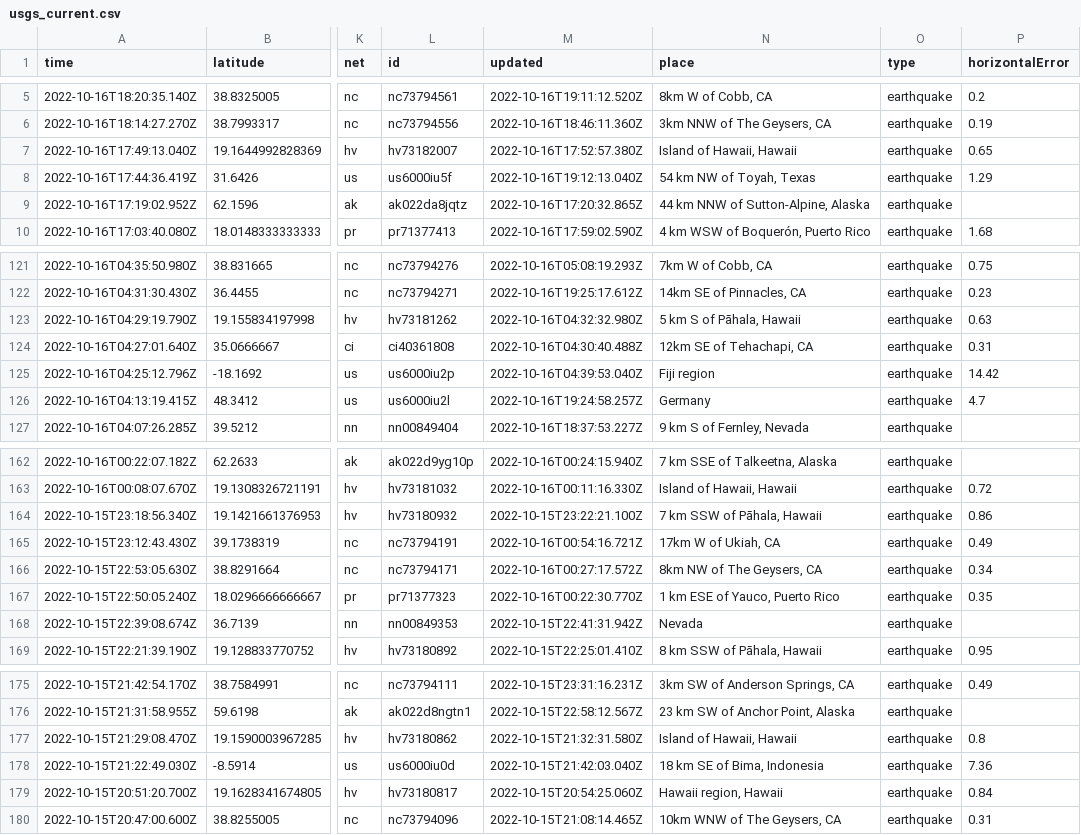
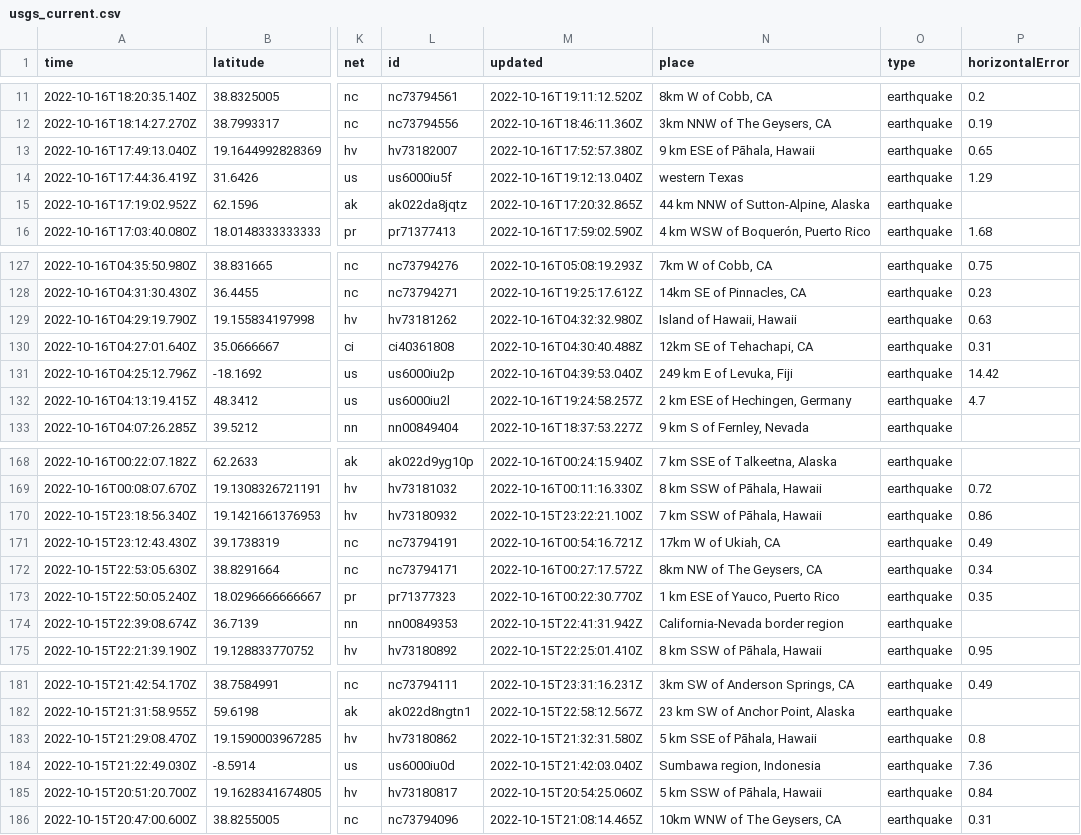
Before and after one commit to marypasciak/nicar-2022-github-actions, a CSV file: usgs_current.csv, drawn as a sheet; only a part is shown, gaps mark what is left out; addresses are those after the commit; the diff covers the shown part only; the diff names each change by its address in the sheet, - before the commit and + after, or states it on an @@ line.

```diff
--- a/usgs_current.csv
+++ b/usgs_current.csv
-N13 (place): Island of Hawaii, Hawaii
+N13 (place): 9 km ESE of Pāhala, Hawaii
-N14 (place): 54 km NW of Toyah, Texas
+N14 (place): western Texas
-N129 (place): 5 km S of Pāhala, Hawaii
+N129 (place): Island of Hawaii, Hawaii
-N131 (place): Fiji region
+N131 (place): 249 km E of Levuka, Fiji
-N132 (place): Germany
+N132 (place): 2 km ESE of Hechingen, Germany
-N169 (place): Island of Hawaii, Hawaii
+N169 (place): 8 km SSW of Pāhala, Hawaii
-N174 (place): Nevada
+N174 (place): California-Nevada border region
-N183 (place): Island of Hawaii, Hawaii
+N183 (place): 5 km SSE of Pāhala, Hawaii
-N184 (place): 18 km SE of Bima, Indonesia
+N184 (place): Sumbawa region, Indonesia
-N185 (place): Hawaii region, Hawaii
+N185 (place): 5 km SSW of Pāhala, Hawaii
```
Also changed, not shown: 6 added rows and 23 edited cells elsewhere in this file.
